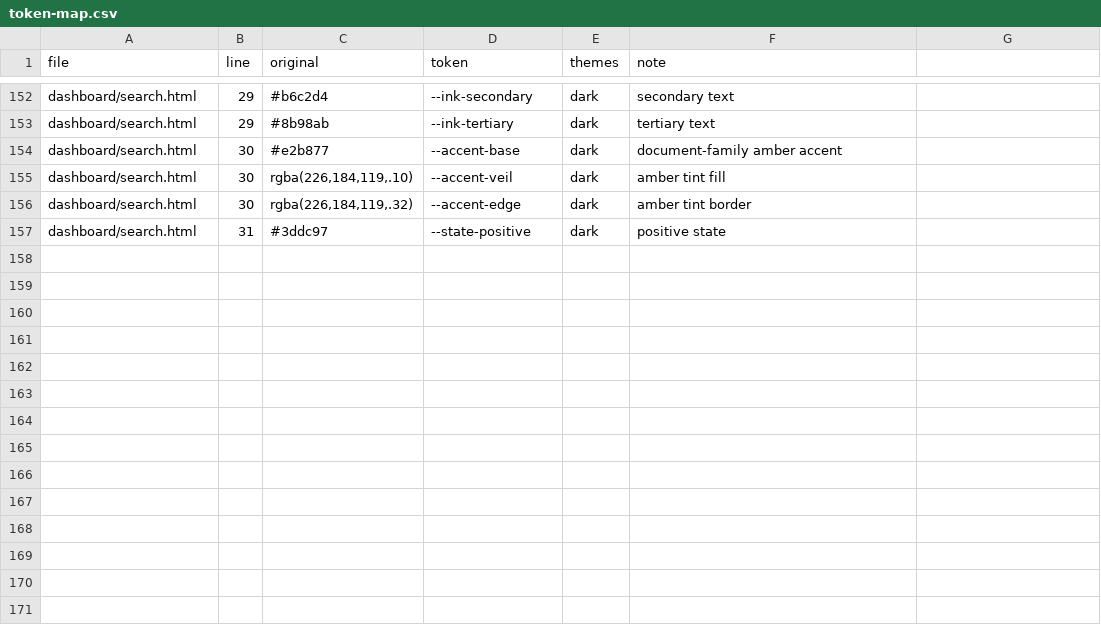
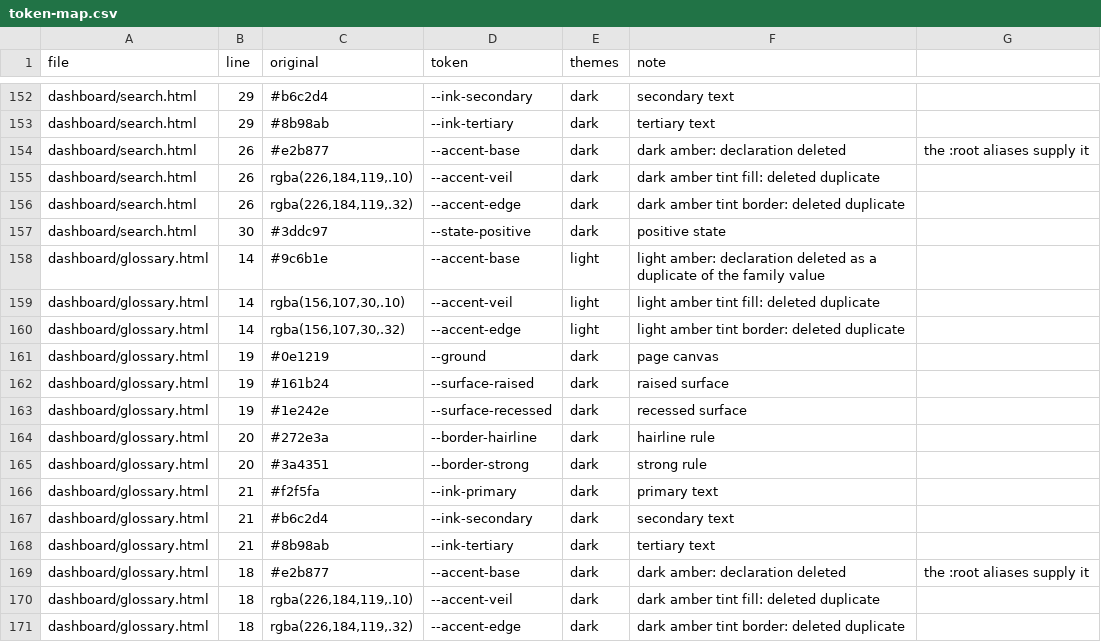
Before and after one commit to Jbuck1016/arsenal-analytics, a CSV file: restyle/token-map.csv, drawn as a sheet; only a part is shown, gaps mark what is left out.

```diff
--- a/restyle/token-map.csv
+++ b/restyle/token-map.csv
@@ -153,5 +153,19 @@ dashboard/search.html,29,#b6c2d4,--ink-secondary,dark,secondary text
 dashboard/search.html,29,#8b98ab,--ink-tertiary,dark,tertiary text
-dashboard/search.html,30,#e2b877,--accent-base,dark,document-family amber accent
-dashboard/search.html,30,"rgba(226,184,119,.10)",--accent-veil,dark,amber tint fill
-dashboard/search.html,30,"rgba(226,184,119,.32)",--accent-edge,dark,amber tint border
-dashboard/search.html,31,#3ddc97,--state-positive,dark,positive state
+dashboard/search.html,26,#e2b877,--accent-base,dark,dark amber: declaration deleted, the :root aliases supply it
+dashboard/search.html,26,"rgba(226,184,119,.10)",--accent-veil,dark,dark amber tint fill: deleted duplicate
+dashboard/search.html,26,"rgba(226,184,119,.32)",--accent-edge,dark,dark amber tint border: deleted duplicate
+dashboard/search.html,30,#3ddc97,--state-positive,dark,positive state
+dashboard/glossary.html,14,#9c6b1e,--accent-base,light,light amber: declaration deleted as a duplicate of the family value
+dashboard/glossary.html,14,"rgba(156,107,30,.10)",--accent-veil,light,light amber tint fill: deleted duplicate
+dashboard/glossary.html,14,"rgba(156,107,30,.32)",--accent-edge,light,light amber tint border: deleted duplicate
+dashboard/glossary.html,19,#0e1219,--ground,dark,page canvas
+dashboard/glossary.html,19,#161b24,--surface-raised,dark,raised surface
+dashboard/glossary.html,19,#1e242e,--surface-recessed,dark,recessed surface
+dashboard/glossary.html,20,#272e3a,--border-hairline,dark,hairline rule
+dashboard/glossary.html,20,#3a4351,--border-strong,dark,strong rule
+dashboard/glossary.html,21,#f2f5fa,--ink-primary,dark,primary text
+dashboard/glossary.html,21,#b6c2d4,--ink-secondary,dark,secondary text
+dashboard/glossary.html,21,#8b98ab,--ink-tertiary,dark,tertiary text
+dashboard/glossary.html,18,#e2b877,--accent-base,dark,dark amber: declaration deleted, the :root aliases supply it
+dashboard/glossary.html,18,"rgba(226,184,119,.10)",--accent-veil,dark,dark amber tint fill: deleted duplicate
+dashboard/glossary.html,18,"rgba(226,184,119,.32)",--accent-edge,dark,dark amber tint border: deleted duplicate
```
Also changed, not shown: restyle/deliberate-skips.csv, restyle/pinned.csv, 7 other files.
